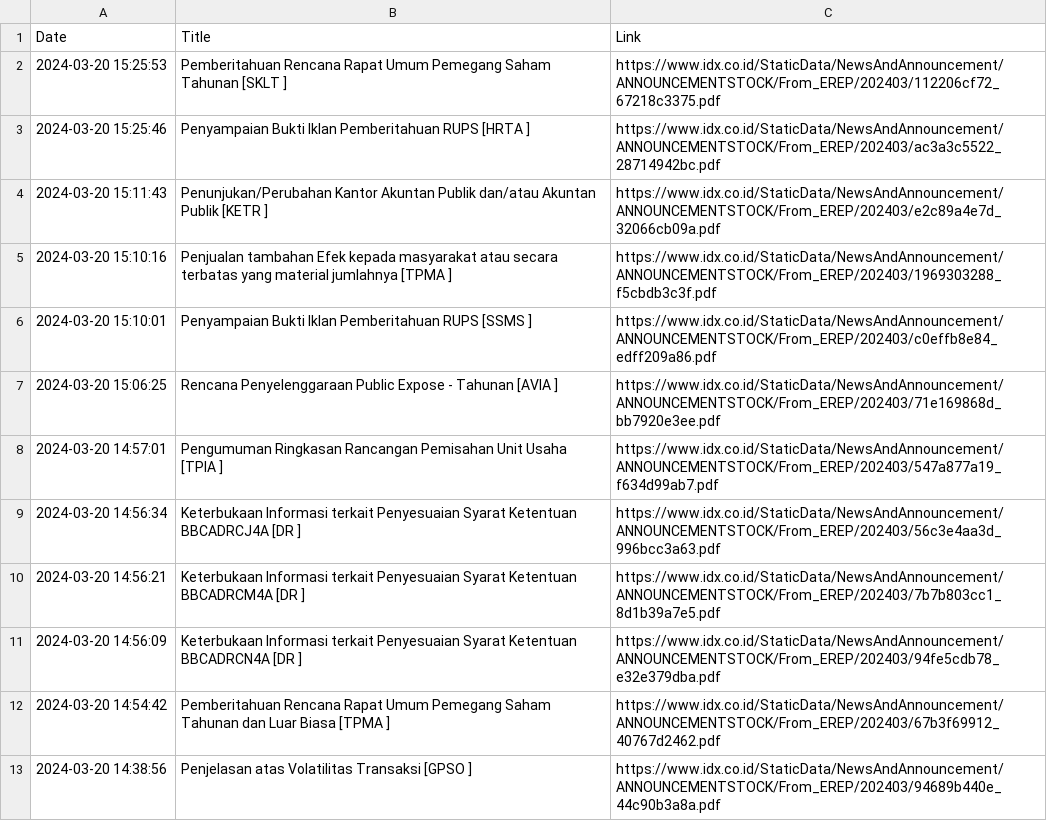
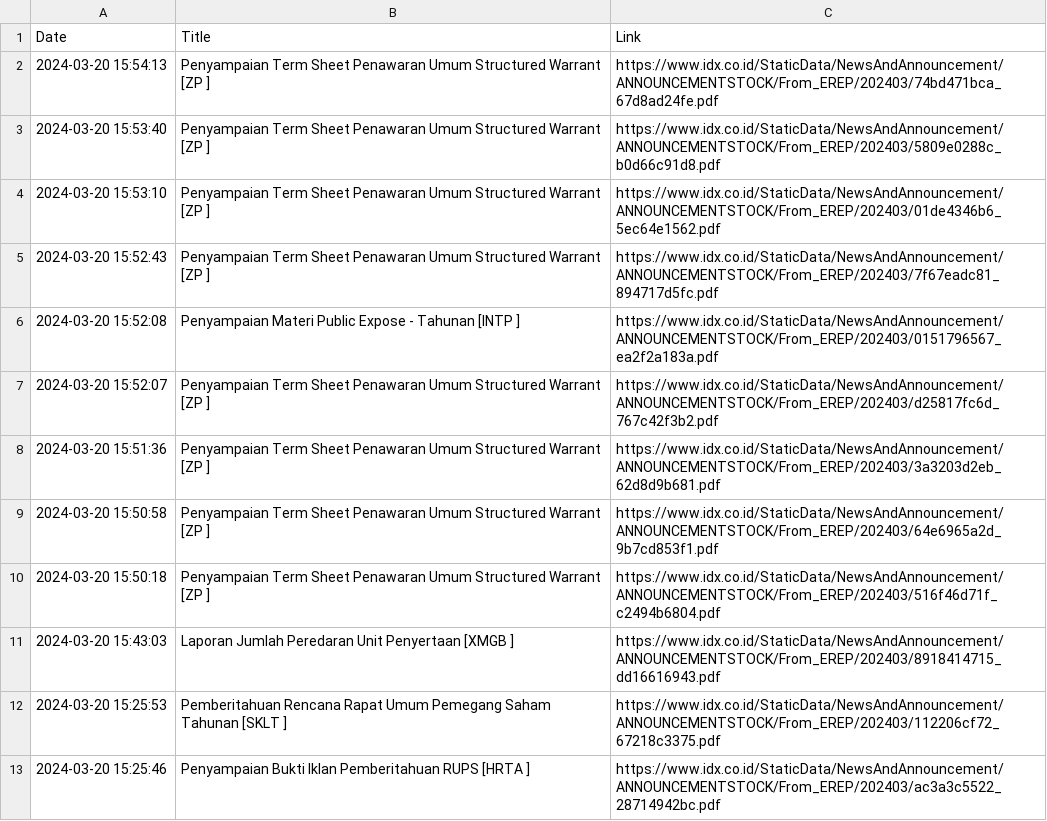
Before and after one commit to ImNash-Fahmi/IDX-Bot-Notification-for-Whatsapp, a CSV file: Dataset/Keterbukaan Informasi.csv, drawn as a sheet; only a part is shown; the shorter side is filled out with more unchanged rows; the diff names each change by its address in the sheet, - before the commit and + after, or states it on an @@ line.

```diff
--- a/Dataset/Keterbukaan Informasi.csv
+++ b/Dataset/Keterbukaan Informasi.csv
+row 2: 2024-03-20 15:54:13 | Penyampaian Term Sheet Penawaran Umum Structured Warrant [ZP ] | https://www.idx.co.id/StaticData/NewsAndAnnouncement/ANNOUNCEMENTSTOCK/From_EREP/202403/74bd471bca_67d8ad24fe.pdf
+row 3: 2024-03-20 15:53:40 | Penyampaian Term Sheet Penawaran Umum Structured Warrant [ZP ] | https://www.idx.co.id/StaticData/NewsAndAnnouncement/ANNOUNCEMENTSTOCK/From_EREP/202403/5809e0288c_b0d66c91d8.pdf
+row 4: 2024-03-20 15:53:10 | Penyampaian Term Sheet Penawaran Umum Structured Warrant [ZP ] | https://www.idx.co.id/StaticData/NewsAndAnnouncement/ANNOUNCEMENTSTOCK/From_EREP/202403/01de4346b6_5ec64e1562.pdf
+row 5: 2024-03-20 15:52:43 | Penyampaian Term Sheet Penawaran Umum Structured Warrant [ZP ] | https://www.idx.co.id/StaticData/NewsAndAnnouncement/ANNOUNCEMENTSTOCK/From_EREP/202403/7f67eadc81_894717d5fc.pdf
+row 6: 2024-03-20 15:52:08 | Penyampaian Materi Public Expose - Tahunan [INTP ] | https://www.idx.co.id/StaticData/NewsAndAnnouncement/ANNOUNCEMENTSTOCK/From_EREP/202403/0151796567_ea2f2a183a.pdf
+row 7: 2024-03-20 15:52:07 | Penyampaian Term Sheet Penawaran Umum Structured Warrant [ZP ] | https://www.idx.co.id/StaticData/NewsAndAnnouncement/ANNOUNCEMENTSTOCK/From_EREP/202403/d25817fc6d_767c42f3b2.pdf
+row 8: 2024-03-20 15:51:36 | Penyampaian Term Sheet Penawaran Umum Structured Warrant [ZP ] | https://www.idx.co.id/StaticData/NewsAndAnnouncement/ANNOUNCEMENTSTOCK/From_EREP/202403/3a3203d2eb_62d8d9b681.pdf
+row 9: 2024-03-20 15:50:58 | Penyampaian Term Sheet Penawaran Umum Structured Warrant [ZP ] | https://www.idx.co.id/StaticData/NewsAndAnnouncement/ANNOUNCEMENTSTOCK/From_EREP/202403/64e6965a2d_9b7cd853f1.pdf
+row 10: 2024-03-20 15:50:18 | Penyampaian Term Sheet Penawaran Umum Structured Warrant [ZP ] | https://www.idx.co.id/StaticData/NewsAndAnnouncement/ANNOUNCEMENTSTOCK/From_EREP/202403/516f46d71f_c2494b6804.pdf
+row 11: 2024-03-20 15:43:03 | Laporan Jumlah Peredaran Unit Penyertaan [XMGB ] | https://www.idx.co.id/StaticData/NewsAndAnnouncement/ANNOUNCEMENTSTOCK/From_EREP/202403/8918414715_dd16616943.pdf
```
